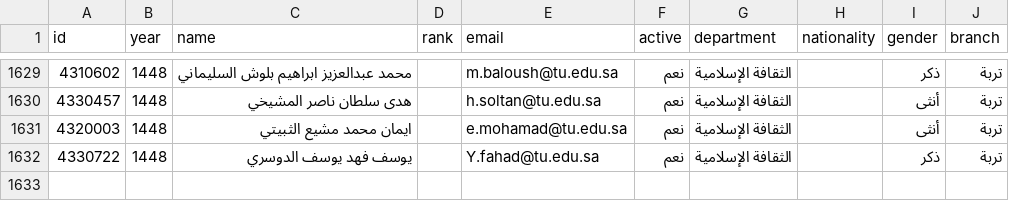
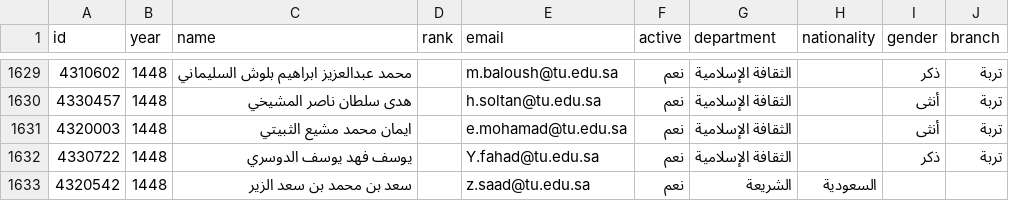
Before and after one commit to majed354/faculty-activities, a CSV file: data/faculty.csv, drawn as a sheet; only a part is shown, gaps mark what is left out; the diff names each change by its address in the sheet, - before the commit and + after, or states it on an @@ line.

Commit message:
Add Saad Al-Zeer to Sharia faculty for 1448

```diff
--- a/data/faculty.csv
+++ b/data/faculty.csv
+row 1633: 4320542 | 1448 | سعد بن محمد بن سعد الزير |  | z.saad@tu.edu.sa | نعم | الشريعة | السعودية
```
Also changed, not shown: 3 other files.
